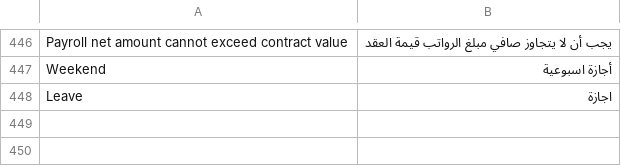
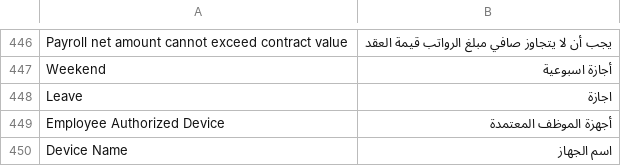
Before and after one commit to erpnext-projects/elitehr2, a CSV file: elitehr2/translations/ar.csv, drawn as a sheet; only a part is shown, gaps mark what is left out; the diff names each change by its address in the sheet, - before the commit and + after, or states it on an @@ line.

Commit message:
اضافة الاجهوة المعتمدة

```diff
--- a/elitehr2/translations/ar.csv
+++ b/elitehr2/translations/ar.csv
+row 449: Employee Authorized Device | أجهزة الموظف المعتمدة
+row 450: Device Name | اسم الجهاز
```
Also changed, not shown: 8 other files.
